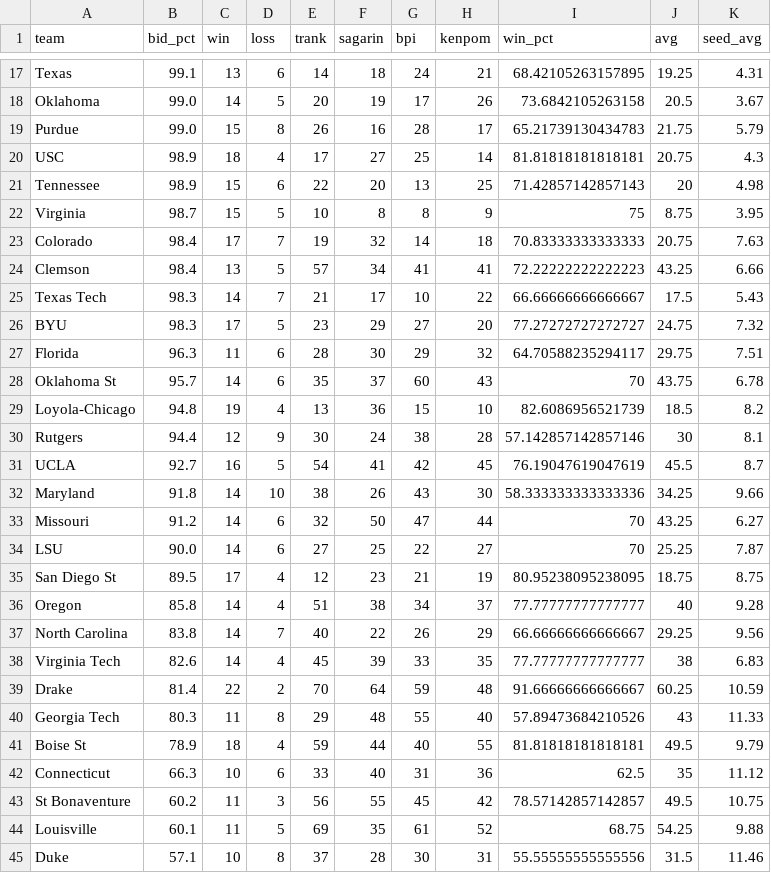
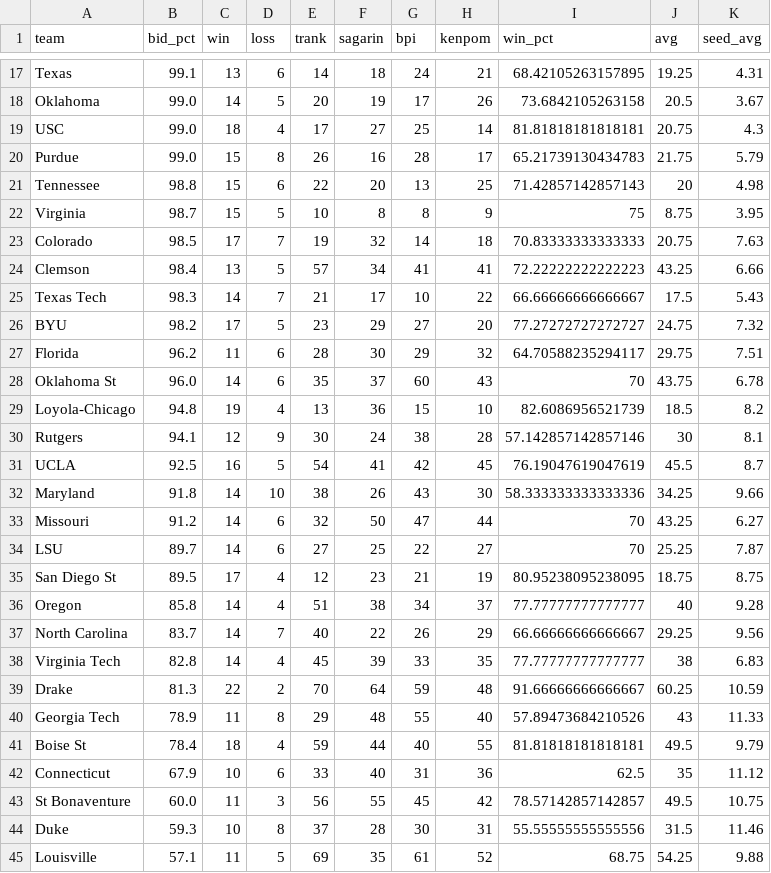
Before and after one commit to lbenz730/NCAA_Hoops, a CSV file: sbunfurled.csv, drawn as a sheet; only a part is shown, gaps mark what is left out; the diff covers the shown part only.

Commit message:
System Update 2021-02-26

```diff
--- a/sbunfurled.csv
+++ b/sbunfurled.csv
@@ -18,28 +18,28 @@ Texas,99.1,13,6,14,18,24,21,68.42105263157895,19.25,4.31
 Oklahoma,99.0,14,5,20,19,17,26,73.6842105263158,20.5,3.67
+USC,99.0,18,4,17,27,25,14,81.81818181818181,20.75,4.3
 Purdue,99.0,15,8,26,16,28,17,65.21739130434783,21.75,5.79
-USC,98.9,18,4,17,27,25,14,81.81818181818181,20.75,4.3
-Tennessee,98.9,15,6,22,20,13,25,71.42857142857143,20,4.98
+Tennessee,98.8,15,6,22,20,13,25,71.42857142857143,20,4.98
 Virginia,98.7,15,5,10,8,8,9,75,8.75,3.95
-Colorado,98.4,17,7,19,32,14,18,70.83333333333333,20.75,7.63
+Colorado,98.5,17,7,19,32,14,18,70.83333333333333,20.75,7.63
 Clemson,98.4,13,5,57,34,41,41,72.22222222222223,43.25,6.66
 Texas Tech,98.3,14,7,21,17,10,22,66.66666666666667,17.5,5.43
-BYU,98.3,17,5,23,29,27,20,77.27272727272727,24.75,7.32
-Florida,96.3,11,6,28,30,29,32,64.70588235294117,29.75,7.51
-Oklahoma St,95.7,14,6,35,37,60,43,70,43.75,6.78
+BYU,98.2,17,5,23,29,27,20,77.27272727272727,24.75,7.32
+Florida,96.2,11,6,28,30,29,32,64.70588235294117,29.75,7.51
+Oklahoma St,96.0,14,6,35,37,60,43,70,43.75,6.78
 Loyola-Chicago,94.8,19,4,13,36,15,10,82.6086956521739,18.5,8.2
-Rutgers,94.4,12,9,30,24,38,28,57.142857142857146,30,8.1
-UCLA,92.7,16,5,54,41,42,45,76.19047619047619,45.5,8.7
+Rutgers,94.1,12,9,30,24,38,28,57.142857142857146,30,8.1
+UCLA,92.5,16,5,54,41,42,45,76.19047619047619,45.5,8.7
 Maryland,91.8,14,10,38,26,43,30,58.333333333333336,34.25,9.66
 Missouri,91.2,14,6,32,50,47,44,70,43.25,6.27
-LSU,90.0,14,6,27,25,22,27,70,25.25,7.87
+LSU,89.7,14,6,27,25,22,27,70,25.25,7.87
 San Diego St,89.5,17,4,12,23,21,19,80.95238095238095,18.75,8.75
 Oregon,85.8,14,4,51,38,34,37,77.77777777777777,40,9.28
-North Carolina,83.8,14,7,40,22,26,29,66.66666666666667,29.25,9.56
-Virginia Tech,82.6,14,4,45,39,33,35,77.77777777777777,38,6.83
-Drake,81.4,22,2,70,64,59,48,91.66666666666667,60.25,10.59
-Georgia Tech,80.3,11,8,29,48,55,40,57.89473684210526,43,11.33
-Boise St,78.9,18,4,59,44,40,55,81.81818181818181,49.5,9.79
-Connecticut,66.3,10,6,33,40,31,36,62.5,35,11.12
-St Bonaventure,60.2,11,3,56,55,45,42,78.57142857142857,49.5,10.75
-Louisville,60.1,11,5,69,35,61,52,68.75,54.25,9.88
-Duke,57.1,10,8,37,28,30,31,55.55555555555556,31.5,11.46
+North Carolina,83.7,14,7,40,22,26,29,66.66666666666667,29.25,9.56
+Virginia Tech,82.8,14,4,45,39,33,35,77.77777777777777,38,6.83
+Drake,81.3,22,2,70,64,59,48,91.66666666666667,60.25,10.59
+Georgia Tech,78.9,11,8,29,48,55,40,57.89473684210526,43,11.33
+Boise St,78.4,18,4,59,44,40,55,81.81818181818181,49.5,9.79
+Connecticut,67.9,10,6,33,40,31,36,62.5,35,11.12
+St Bonaventure,60.0,11,3,56,55,45,42,78.57142857142857,49.5,10.75
+Duke,59.3,10,8,37,28,30,31,55.55555555555556,31.5,11.46
+Louisville,57.1,11,5,69,35,61,52,68.75,54.25,9.88
```
Also changed, not shown: 3 added rows, 3 removed rows and 14 edited cells elsewhere in this file.
